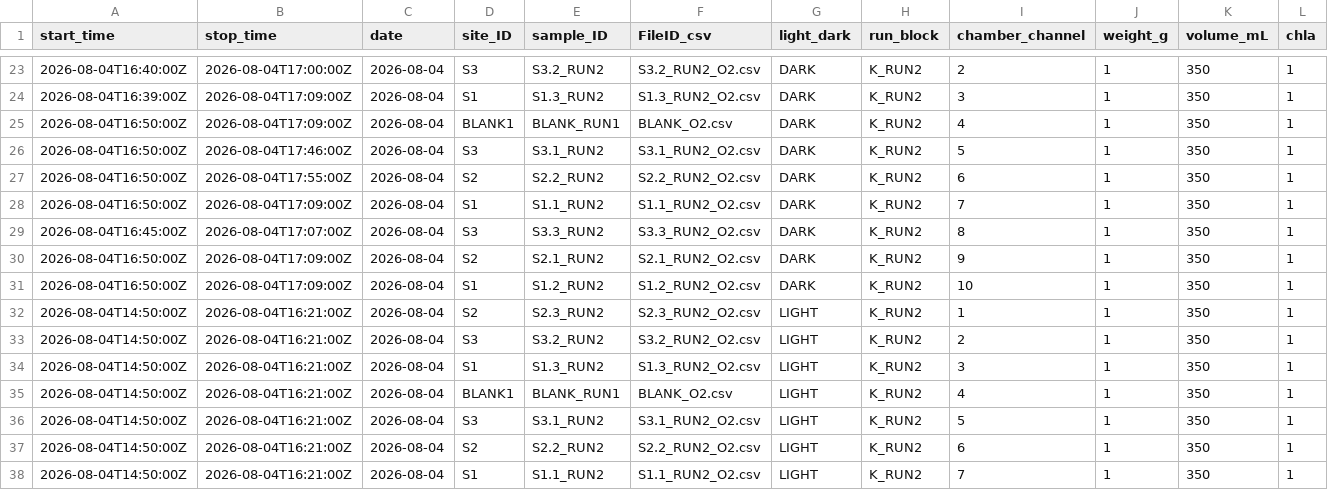
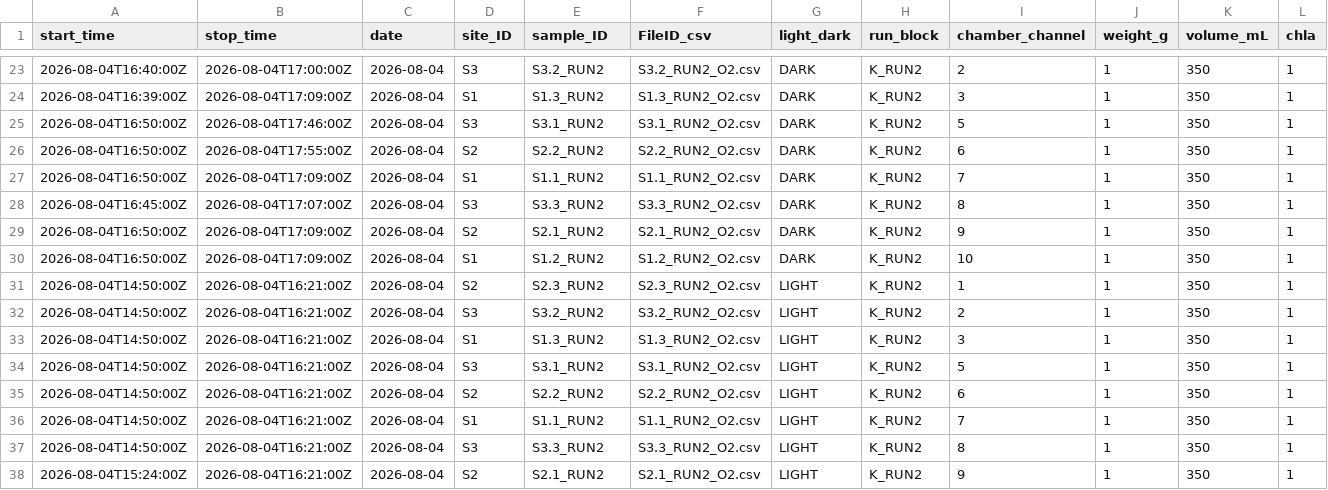
Before and after one commit to jordanvest/Reef_Water_Column_Productivity, a CSV file: data/respirometry/kewalo/sample_info_kewalo.csv, drawn as a sheet; only a part is shown, gaps mark what is left out; the shorter side is filled out with more unchanged rows.

```diff
--- a/data/respirometry/kewalo/sample_info_kewalo.csv
+++ b/data/respirometry/kewalo/sample_info_kewalo.csv
@@ -24,3 +24,2 @@ start_time,stop_time,date,site_ID,sample_ID,FileID_csv,light_dark,run_block,cham
 2026-08-04T16:39:00Z,2026-08-04T17:09:00Z,2026-08-04,S1,S1.3_RUN2,S1.3_RUN2_O2.csv,DARK,K_RUN2,3,1,350,1
-2026-08-04T16:50:00Z,2026-08-04T17:09:00Z,2026-08-04,BLANK1,BLANK_RUN1,BLANK_O2.csv,DARK,K_RUN2,4,1,350,1
 2026-08-04T16:50:00Z,2026-08-04T17:46:00Z,2026-08-04,S3,S3.1_RUN2,S3.1_RUN2_O2.csv,DARK,K_RUN2,5,1,350,1
@@ -34,3 +33,2 @@ start_time,stop_time,date,site_ID,sample_ID,FileID_csv,light_dark,run_block,cham
 2026-08-04T14:50:00Z,2026-08-04T16:21:00Z,2026-08-04,S1,S1.3_RUN2,S1.3_RUN2_O2.csv,LIGHT,K_RUN2,3,1,350,1
-2026-08-04T14:50:00Z,2026-08-04T16:21:00Z,2026-08-04,BLANK1,BLANK_RUN1,BLANK_O2.csv,LIGHT,K_RUN2,4,1,350,1
 2026-08-04T14:50:00Z,2026-08-04T16:21:00Z,2026-08-04,S3,S3.1_RUN2,S3.1_RUN2_O2.csv,LIGHT,K_RUN2,5,1,350,1
```
Also changed, not shown: 21 other files.
